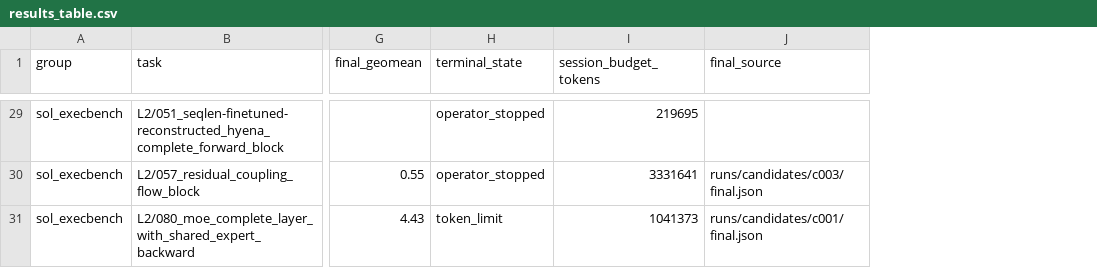
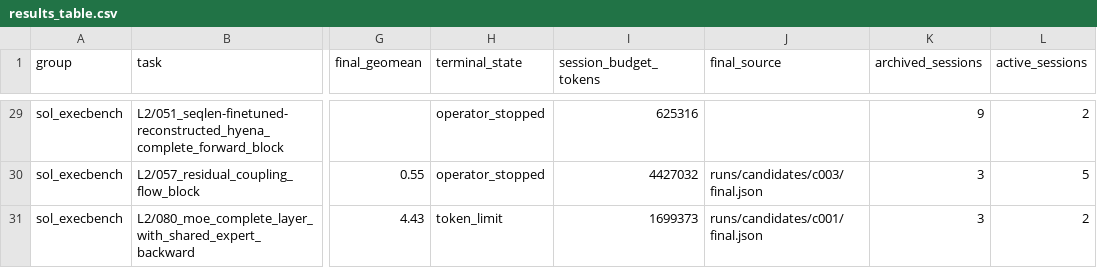
Before and after one commit to seerain300/StruTune, a CSV file: kda-a800/summary/results_table.csv, drawn as a sheet; only a part is shown, gaps mark what is left out; the diff covers the shown part only; the diff names each change by its address in the sheet, - before the commit and + after, or states it on an @@ line.

Commit message:
kda-a800: token column -> full per-task ledger (incl. archived sessions), add session counts + amplification footnote; README eng-note 5.8 (swallowed traceback / L2-015 root cause)

```diff
--- a/kda-a800/summary/results_table.csv
+++ b/kda-a800/summary/results_table.csv
+column K (archived_sessions), rows 29-31: 9 | 3 | 3
+column L (active_sessions), rows 29-31: 2 | 5 | 2
-I29 (session_budget_tokens): 219695
+I29 (session_budget_tokens): 625316
-I30 (session_budget_tokens): 3331641
+I30 (session_budget_tokens): 4427032
-I31 (session_budget_tokens): 1041373
+I31 (session_budget_tokens): 1699373
```
Also changed, not shown: 27 edited cells elsewhere in this file, 2 other files.
